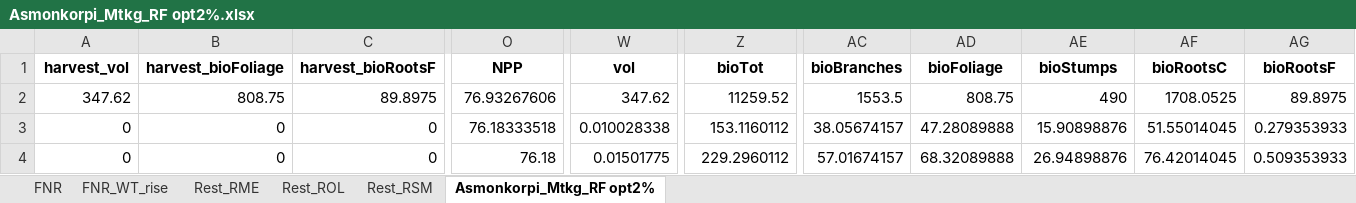
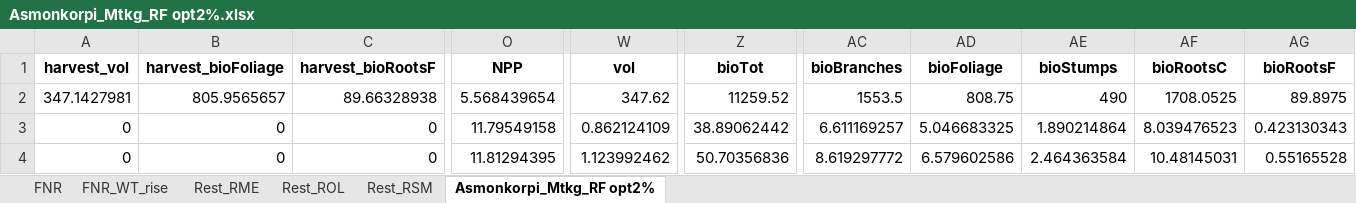
Before and after one commit to slauniainen/PeatlandForest_RF, an Excel workbook: Data/PS/Asmonkorpi_Mtkg_RF opt2%.xlsx, sheet Asmonkorpi_Mtkg_RF opt2%, drawn as a sheet; only a part is shown, gaps mark what is left out; values as stored, in another font and other column widths than the file's, no borders; the diff covers the shown part only; the diff names each change by its address in the sheet, - before the commit and + after, or states it on an @@ line.

```diff
--- a/Data/PS/Asmonkorpi_Mtkg_RF opt2%.xlsx (sheet Asmonkorpi_Mtkg_RF opt2%)
+++ b/Data/PS/Asmonkorpi_Mtkg_RF opt2%.xlsx (sheet Asmonkorpi_Mtkg_RF opt2%)
-A2 (harvest_vol): 347.62
+A2 (harvest_vol): 347.1427981
-B2 (harvest_bioFoliage): 808.75
+B2 (harvest_bioFoliage): 805.9565657
-C2 (harvest_bioRootsF): 89.8975
+C2 (harvest_bioRootsF): 89.66328938
-O2 (NPP): 76.93267606
+O2 (NPP): 5.568439654
-O3 (NPP): 76.18333518
+O3 (NPP): 11.79549158
-W3 (vol): 0.010028338
+W3 (vol): 0.862124109
-Z3 (bioTot): 153.1160112
+Z3 (bioTot): 38.89062442
-AC3 (bioBranches): 38.05674157
+AC3 (bioBranches): 6.611169257
-AD3 (bioFoliage): 47.28089888
+AD3 (bioFoliage): 5.046683325
-AE3 (bioStumps): 15.90898876
+AE3 (bioStumps): 1.890214864
-AF3 (bioRootsC): 51.55014045
+AF3 (bioRootsC): 8.039476523
-AG3 (bioRootsF): 0.279353933
+AG3 (bioRootsF): 0.423130343
-O4 (NPP): 76.18
+O4 (NPP): 11.81294395
-W4 (vol): 0.01501775
+W4 (vol): 1.123992462
-Z4 (bioTot): 229.2960112
+Z4 (bioTot): 50.70356836
-AC4 (bioBranches): 57.01674157
+AC4 (bioBranches): 8.619297772
-AD4 (bioFoliage): 68.32089888
+AD4 (bioFoliage): 6.579602586
-AE4 (bioStumps): 26.94898876
+AE4 (bioStumps): 2.464363584
-AF4 (bioRootsC): 76.42014045
+AF4 (bioRootsC): 10.48145031
-AG4 (bioRootsF): 0.509353933
+AG4 (bioRootsF): 0.55165528
```
Also changed, not shown: 5 added rows, 5 removed rows and 756 edited cells elsewhere in this sheet, sheet FNR, sheet FNR_WT_rise, sheet Rest_RME, sheet Rest_ROL, Data/PS/Asmonkorpi_Mtkg_RF opt4%.xlsx, Data/PS/Asmonkorpi_Rhtkg_CCF opt2%.xlsx, 52 other files.
